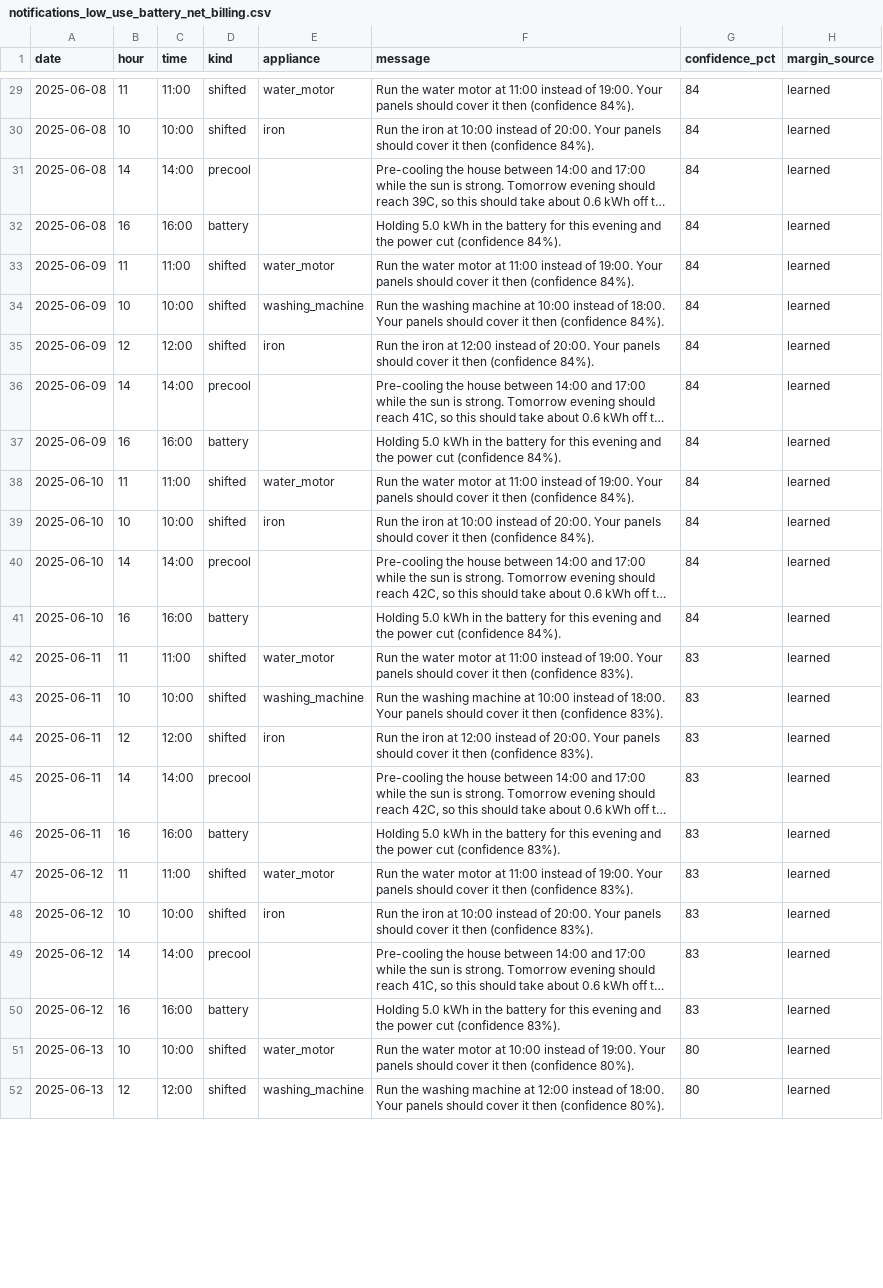
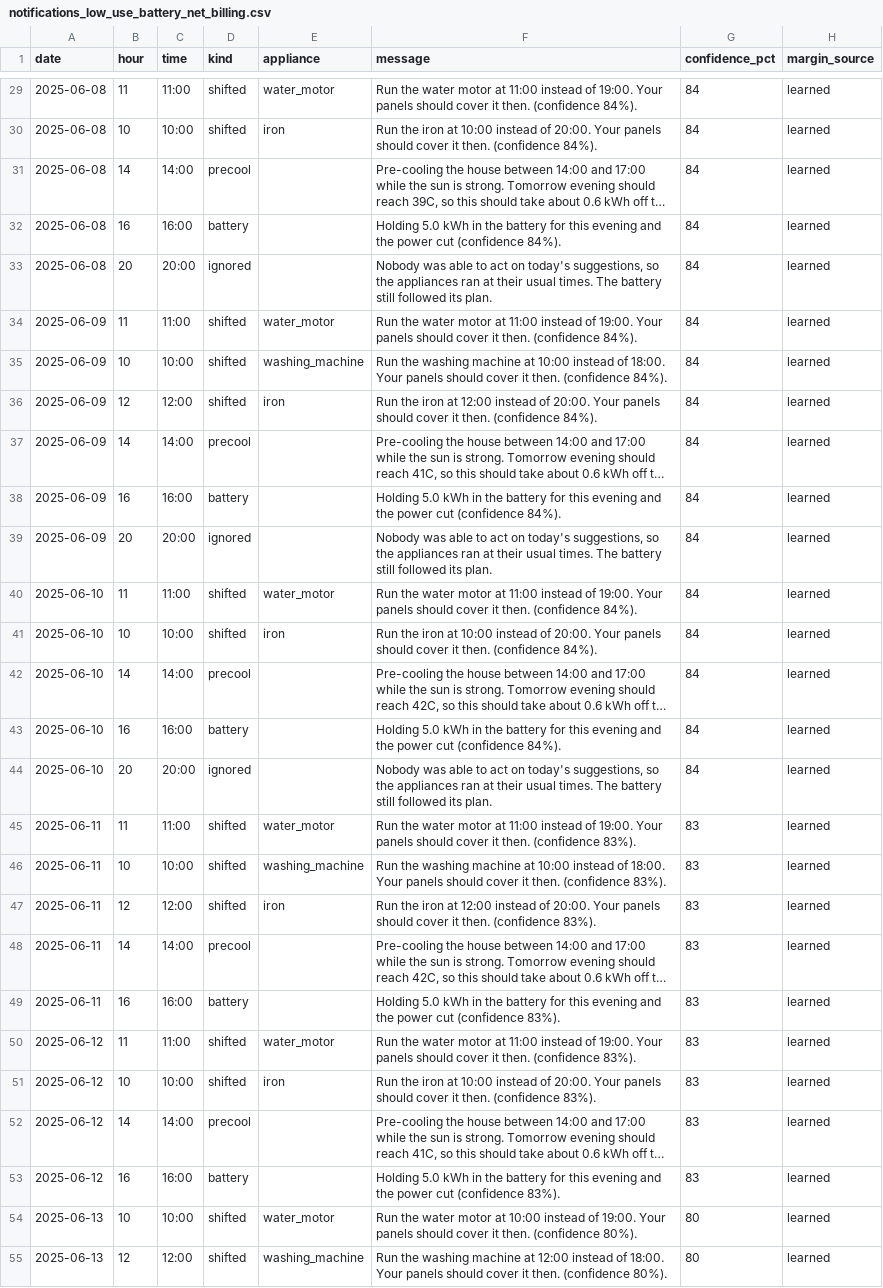
Before and after one commit to bismahjavedhussain/SolarHomeAgent, a CSV file: results/notifications_low_use_battery_net_billing.csv, drawn as a sheet; only a part is shown, gaps mark what is left out; long unchanged cells end in …; addresses are those after the commit; the diff covers the shown part only; the diff names each change by its address in the sheet, - before the commit and + after, or states it on an @@ line.

```diff
--- a/results/notifications_low_use_battery_net_billing.csv
+++ b/results/notifications_low_use_battery_net_billing.csv
-F29 (message): …cover it then (confidence 84%).
+F29 (message): …cover it then. (confidence 84%).
-F30 (message): …cover it then (confidence 84%).
+F30 (message): …cover it then. (confidence 84%).
+row 33: 2025-06-08 | 20 | 20:00 | ignored |  | Nobody was able to act on today's suggestions, so the appliances ran at their usual times. The battery still followed its plan. | 84 | learned
-F34 (message): …cover it then (confidence 84%).
+F34 (message): …cover it then. (confidence 84%).
-F35 (message): …cover it then (confidence 84%).
+F35 (message): …cover it then. (confidence 84%).
-F36 (message): …cover it then (confidence 84%).
+F36 (message): …cover it then. (confidence 84%).
+row 39: 2025-06-09 | 20 | 20:00 | ignored |  | Nobody was able to act on today's suggestions, so the appliances ran at their usual times. The battery still followed its plan. | 84 | learned
-F40 (message): …cover it then (confidence 84%).
+F40 (message): …cover it then. (confidence 84%).
-F41 (message): …cover it then (confidence 84%).
+F41 (message): …cover it then. (confidence 84%).
+row 44: 2025-06-10 | 20 | 20:00 | ignored |  | Nobody was able to act on today's suggestions, so the appliances ran at their usual times. The battery still followed its plan. | 84 | learned
-F45 (message): …cover it then (confidence 83%).
+F45 (message): …cover it then. (confidence 83%).
-F46 (message): …cover it then (confidence 83%).
+F46 (message): …cover it then. (confidence 83%).
-F47 (message): …cover it then (confidence 83%).
+F47 (message): …cover it then. (confidence 83%).
-F50 (message): …cover it then (confidence 83%).
+F50 (message): …cover it then. (confidence 83%).
-F51 (message): …cover it then (confidence 83%).
+F51 (message): …cover it then. (confidence 83%).
-F54 (message): …cover it then (confidence 80%).
+F54 (message): …cover it then. (confidence 80%).
-F55 (message): …cover it then (confidence 80%).
+F55 (message): …cover it then. (confidence 80%).
```
Also changed, not shown: 6 added rows and 81 edited cells elsewhere in this file, results/notifications_high_use_battery_net_billing.csv, results/notifications_high_use_battery_net_metering.csv, 28 other files.
